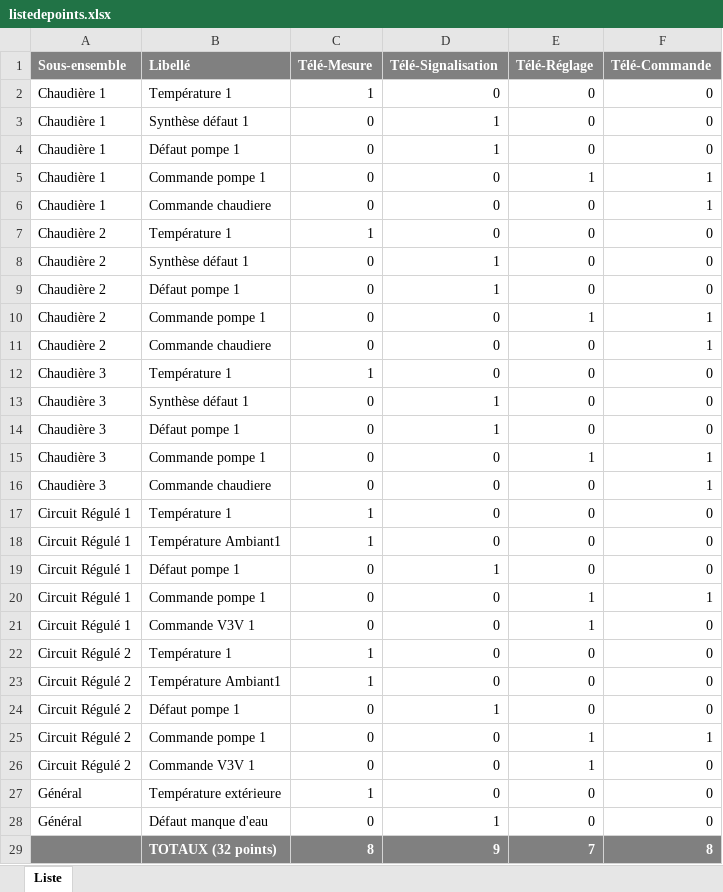
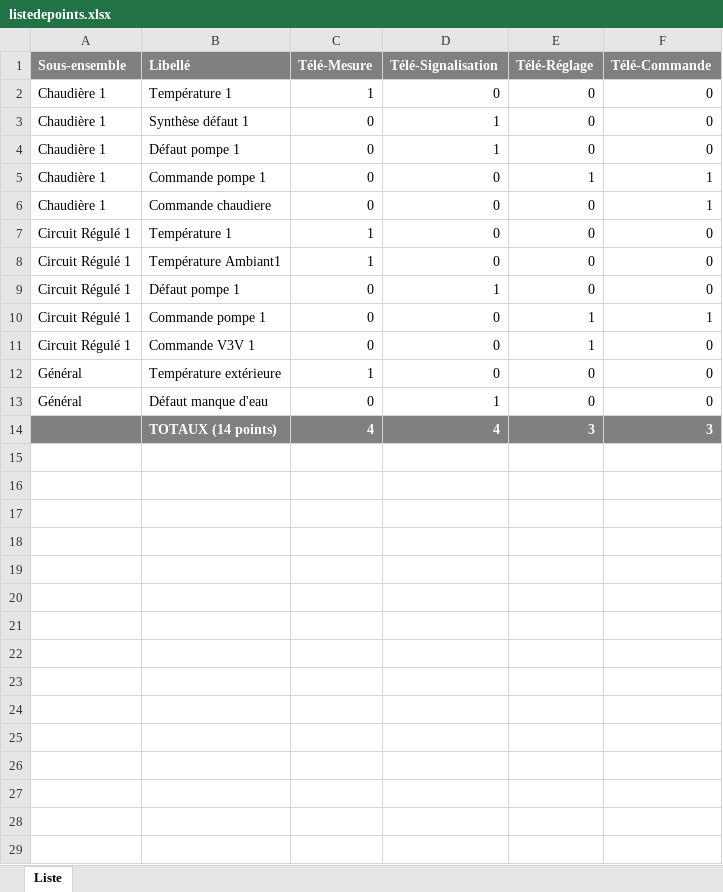
Before and after one commit to Nickoscos/syscoApp, an Excel workbook: listedepoints.xlsx, sheet Liste, drawn as a sheet; values as stored, in another font and other column widths than the file's, no borders; removed rows and columns are numbered as before the commit, all else as after; the diff names each change by its address in the sheet, - before the commit and + after, or states it on an @@ line.

Commit message:
file excel download in progress

```diff
--- a/listedepoints.xlsx (sheet Liste)
+++ b/listedepoints.xlsx (sheet Liste)
-row 7: Chaudière 2 | Température 1 | 1 | 0 | 0 | 0
-row 8: Chaudière 2 | Synthèse défaut 1 | 0 | 1 | 0 | 0
-row 9: Chaudière 2 | Défaut pompe 1 | 0 | 1 | 0 | 0
-row 10: Chaudière 2 | Commande pompe 1 | 0 | 0 | 1 | 1
-row 11: Chaudière 2 | Commande chaudiere | 0 | 0 | 0 | 1
-row 12: Chaudière 3 | Température 1 | 1 | 0 | 0 | 0
-row 13: Chaudière 3 | Synthèse défaut 1 | 0 | 1 | 0 | 0
-row 14: Chaudière 3 | Défaut pompe 1 | 0 | 1 | 0 | 0
-row 15: Chaudière 3 | Commande pompe 1 | 0 | 0 | 1 | 1
-row 16: Chaudière 3 | Commande chaudiere | 0 | 0 | 0 | 1
-row 22: Circuit Régulé 2 | Température 1 | 1 | 0 | 0 | 0
-row 23: Circuit Régulé 2 | Température Ambiant1 | 1 | 0 | 0 | 0
-row 24: Circuit Régulé 2 | Défaut pompe 1 | 0 | 1 | 0 | 0
-row 25: Circuit Régulé 2 | Commande pompe 1 | 0 | 0 | 1 | 1
-row 26: Circuit Régulé 2 | Commande V3V 1 | 0 | 0 | 1 | 0
-row 29:  | TOTAUX (32 points) | 8 | 9 | 7 | 8
+row 14:  | TOTAUX (14 points) | 4 | 4 | 3 | 3
```
Also changed, not shown: 5 other files.
